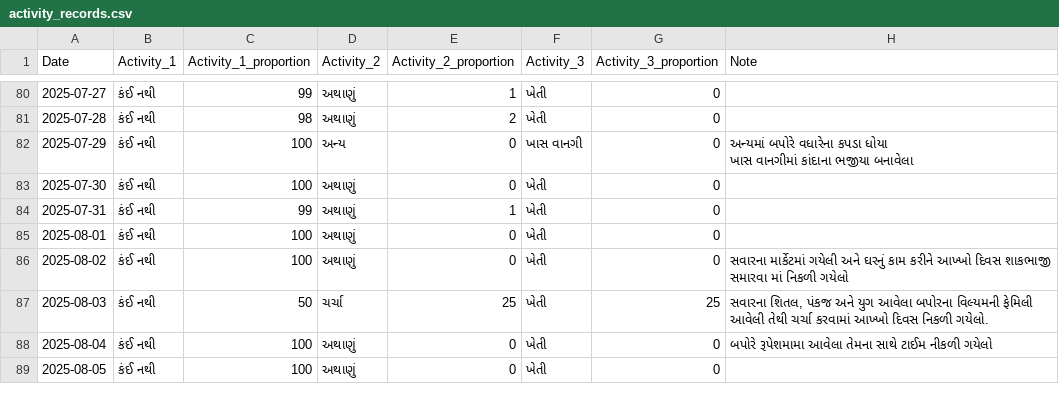
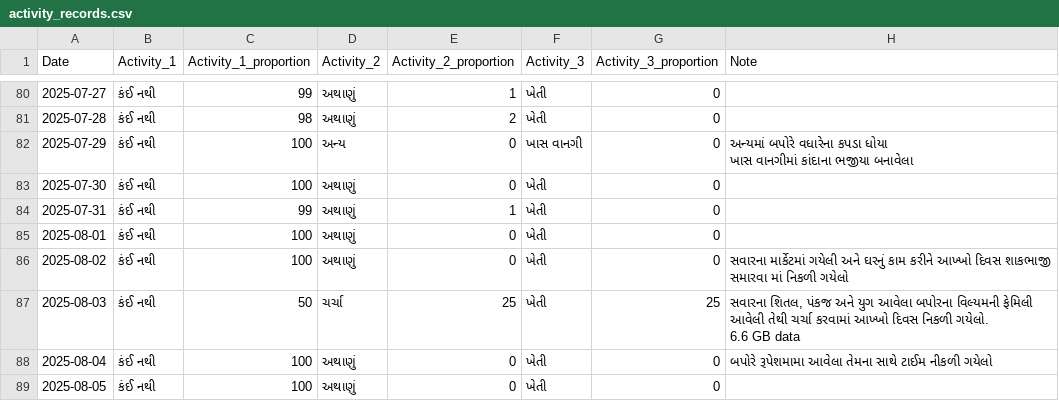
Before and after one commit to rupali-bari-1975/Nirakshan, a CSV file: activity_records.csv, drawn as a sheet; only a part is shown, gaps mark what is left out.

Commit message:
Update activity_records.csv

```diff
--- a/activity_records.csv
+++ b/activity_records.csv
@@ -88,3 +88,4 @@ Date,Activity_1,Activity_1_proportion,Activity_2,Activity_2_proportion,Activity_
 2025-08-02,કંઈ નથી,100,અથાણું,0,ખેતી,0,સવારના માર્કેટમાં ગયેલી અને ઘરનું કામ કરીને આખ્ખો દિવસ શાકભાજી સમારવા માં નિકળી ગયેલો
-2025-08-03,કંઈ નથી,50,ચર્ચા,25,ખેતી,25,"સવારના શિતલ, પંકજ અને યુગ આવેલા બપોરના વિલ્યમની ફેમિલી આવેલી તેથી ચર્ચા કરવામાં આખ્ખો દિવસ નિકળી ગયેલો."
+2025-08-03,કંઈ નથી,50,ચર્ચા,25,ખેતી,25,"સવારના શિતલ, પંકજ અને યુગ આવેલા બપોરના વિલ્યમની ફેમિલી આવેલી તેથી ચર્ચા કરવામાં આખ્ખો દિવસ નિકળી ગયેલો.
+6.6 GB data"
 2025-08-04,કંઈ નથી,100,અથાણું,0,ખેતી,0,બપોરે રૂપેશમામા આવેલા તેમના સાથે ટાઈમ નીકળી ગયેલો
```
